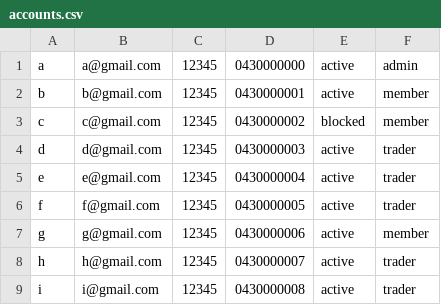
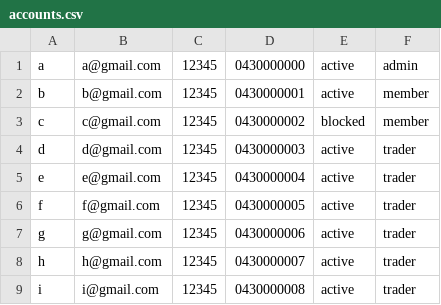
Before and after one commit to wangxi8779/oop_project, a CSV file: accounts.csv, drawn as a sheet.

```diff
--- a/accounts.csv
+++ b/accounts.csv
@@ -6,3 +6,3 @@ e,e@gmail.com,12345,0430000004,active,trader
 f,f@gmail.com,12345,0430000005,active,trader
-g,g@gmail.com,12345,0430000006,active,member
+g,g@gmail.com,12345,0430000006,active,trader
 h,h@gmail.com,12345,0430000007,active,trader
```
Also changed, not shown: 10 other files.
